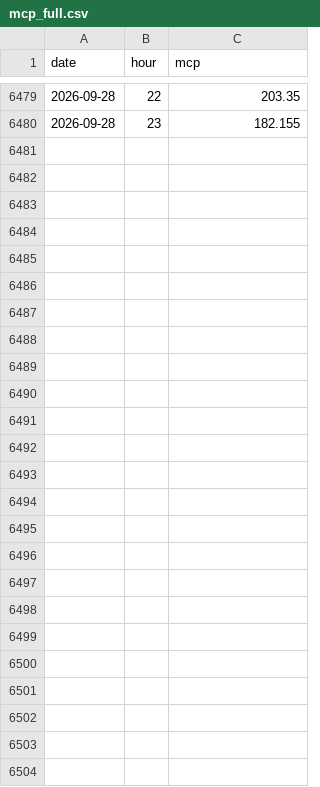
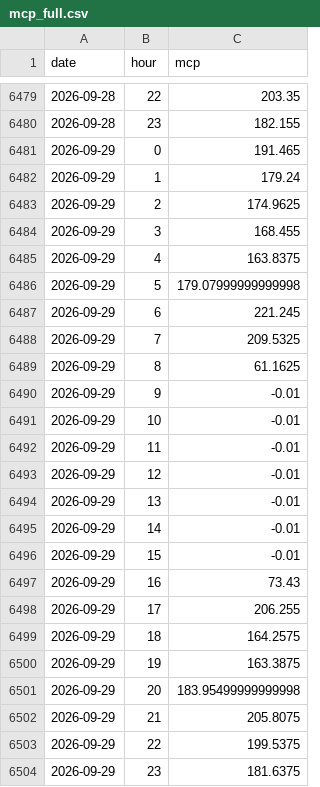
Before and after one commit to VaGlar/EnEx-WebScraping, a CSV file: data/mcp_full.csv, drawn as a sheet; only a part is shown, gaps mark what is left out; the diff covers the shown part only; the diff names each change by its address in the sheet, - before the commit and + after, or states it on an @@ line.

```diff
--- a/data/mcp_full.csv
+++ b/data/mcp_full.csv
+row 6481: 2026-09-29 | 0 | 191.465
+row 6482: 2026-09-29 | 1 | 179.24
+row 6483: 2026-09-29 | 2 | 174.9625
+row 6484: 2026-09-29 | 3 | 168.455
+row 6485: 2026-09-29 | 4 | 163.8375
+row 6486: 2026-09-29 | 5 | 179.07999999999998
+row 6487: 2026-09-29 | 6 | 221.245
+row 6488: 2026-09-29 | 7 | 209.5325
+row 6489: 2026-09-29 | 8 | 61.1625
+row 6490: 2026-09-29 | 9 | -0.01
+row 6491: 2026-09-29 | 10 | -0.01
+row 6492: 2026-09-29 | 11 | -0.01
+row 6493: 2026-09-29 | 12 | -0.01
+row 6494: 2026-09-29 | 13 | -0.01
+row 6495: 2026-09-29 | 14 | -0.01
+row 6496: 2026-09-29 | 15 | -0.01
+row 6497: 2026-09-29 | 16 | 73.43
+row 6498: 2026-09-29 | 17 | 206.255
+row 6499: 2026-09-29 | 18 | 164.2575
+row 6500: 2026-09-29 | 19 | 163.3875
+row 6501: 2026-09-29 | 20 | 183.95499999999998
+row 6502: 2026-09-29 | 21 | 205.8075
+row 6503: 2026-09-29 | 22 | 199.5375
+row 6504: 2026-09-29 | 23 | 181.6375
```
Also changed, not shown: 1 edited cell elsewhere in this file, 1 other file.
